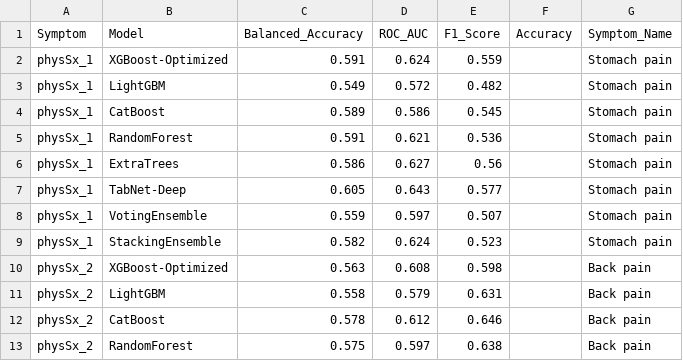
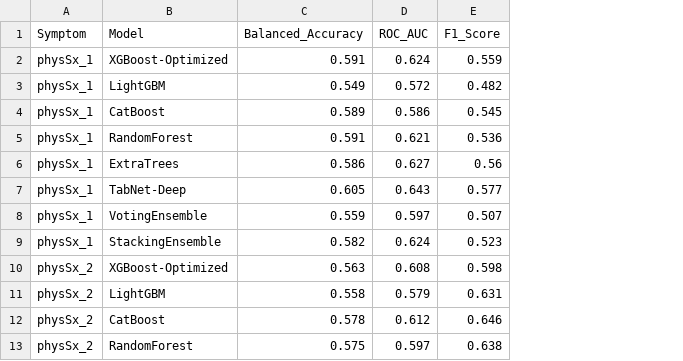
Before and after one commit to J-Tanchone/somatic-symptom, a CSV file: Result/all_results_noGLMnet.csv, drawn as a sheet; only a part is shown; the diff names each change by its address in the sheet, - before the commit and + after, or states it on an @@ line.

Commit message:
result change

```diff
--- a/Result/all_results_noGLMnet.csv
+++ b/Result/all_results_noGLMnet.csv
-column F (Accuracy), empty
-column G (Symptom_Name), rows 2-13: Stomach pain | Stomach pain | Stomach pain | Stomach pain | Stomach pain | Stomach pain | Stomach pain | Stomach pain | Back pain | Back pain | Back pain | Back pain
```
Also changed, not shown: 2 other files.
